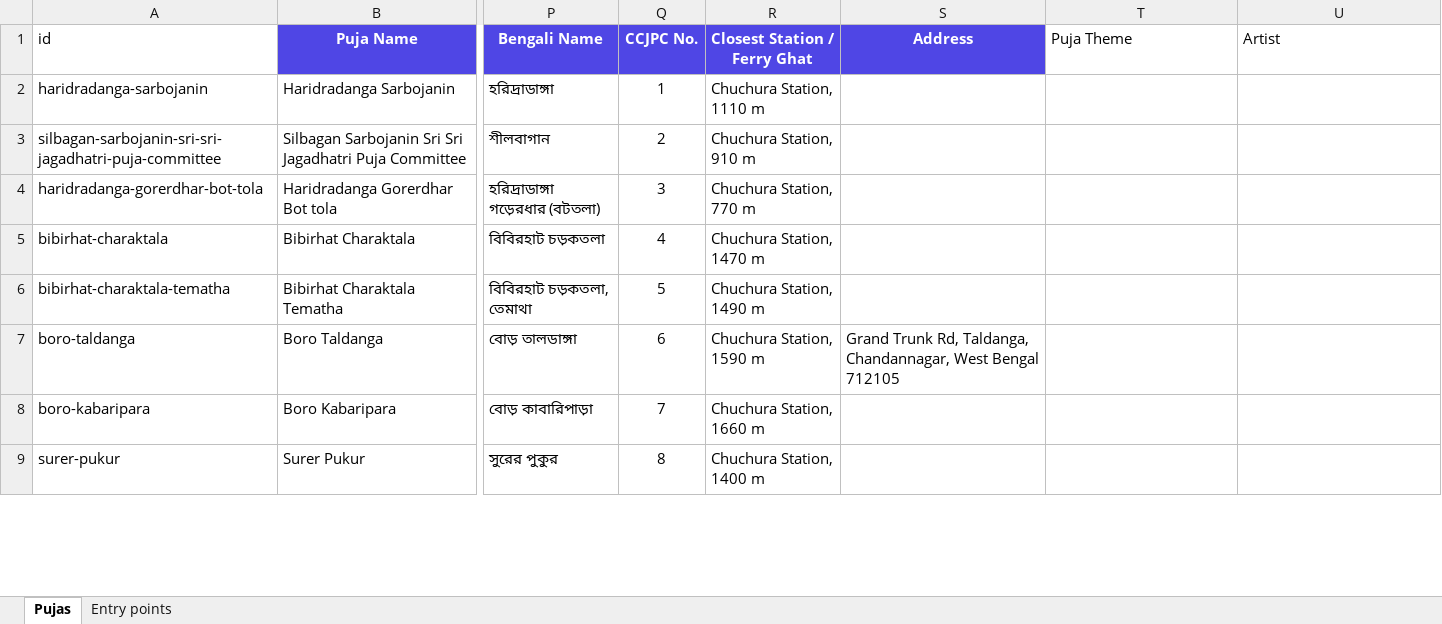
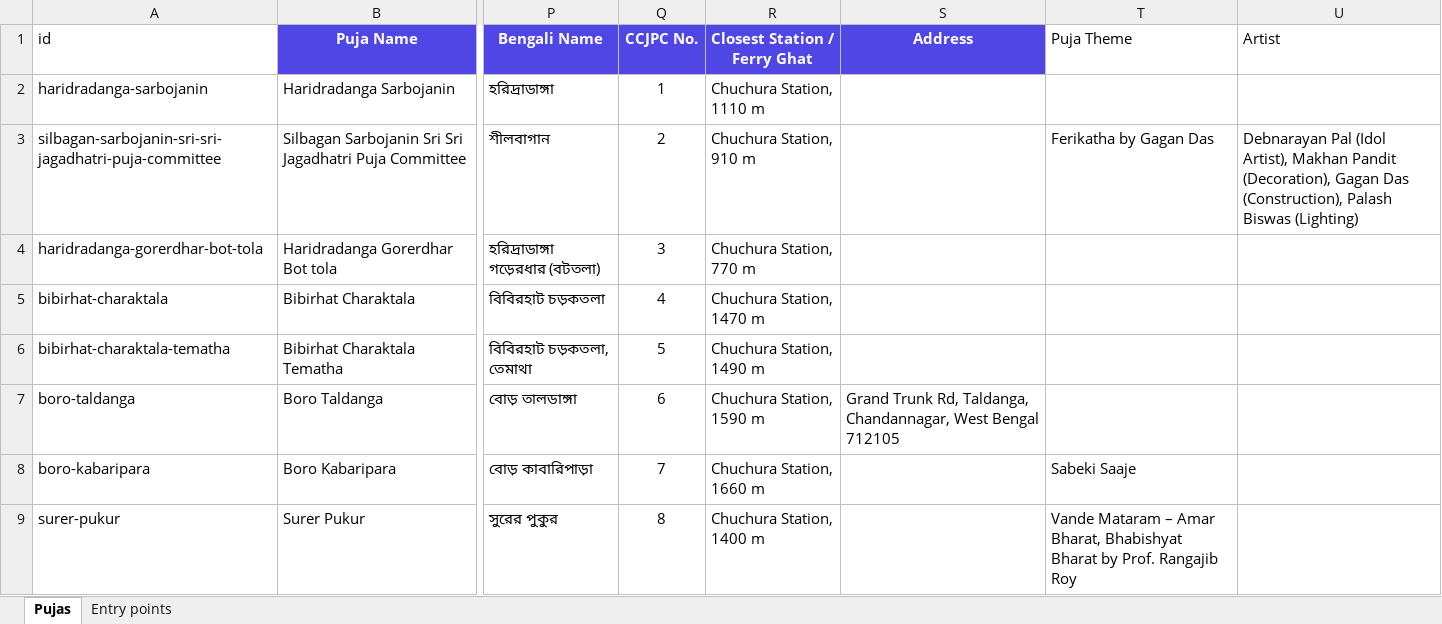
Before and after one commit to PrasunV/puja-dekho, an Excel workbook: data-src/jagadhatri/Jagadhatri_Puja_List.xlsx, sheet Pujas, drawn as a sheet; only a part is shown, gaps mark what is left out; values as stored, in another font and other column widths than the file's, no borders; the diff covers the shown part only; the diff names each change by its address in the sheet, - before the commit and + after, or states it on an @@ line.

Commit message:
update theme and artist

```diff
--- a/data-src/jagadhatri/Jagadhatri_Puja_List.xlsx (sheet Pujas)
+++ b/data-src/jagadhatri/Jagadhatri_Puja_List.xlsx (sheet Pujas)
-T3 (Puja Theme): (empty)
+T3 (Puja Theme): Ferikatha by Gagan Das
-U3 (Artist): (empty)
+U3 (Artist): Debnarayan Pal (Idol Artist), Makhan Pandit (Decoration), Gagan Das (Construction), Palash Biswas (Lighting)
-T8 (Puja Theme): (empty)
+T8 (Puja Theme): Sabeki Saaje
-T9 (Puja Theme): (empty)
+T9 (Puja Theme): Vande Mataram – Amar Bharat, Bhabishyat Bharat by Prof. Rangajib Roy
```
Also changed, not shown: 73 edited cells elsewhere in this sheet, 6 other files.
